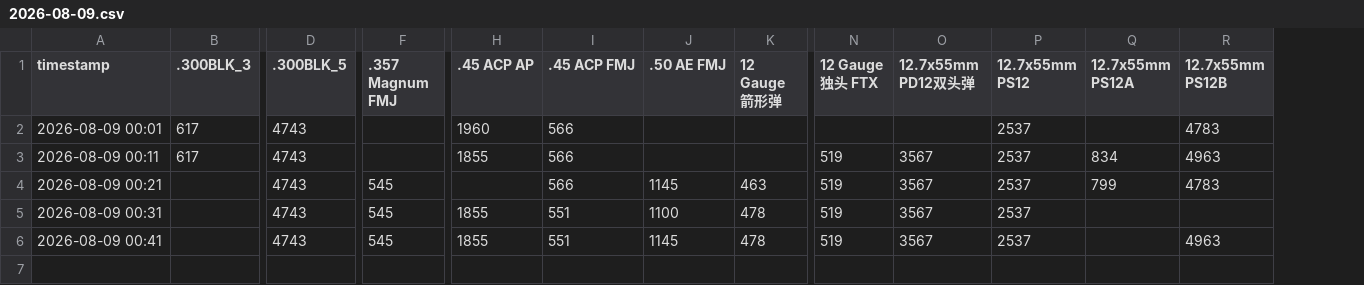
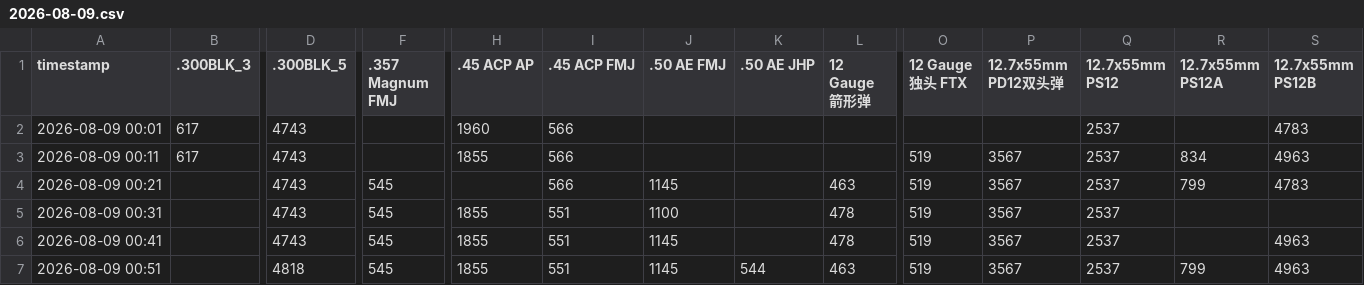
Before and after one commit to minimaxac/delta-ammo-bot, a CSV file: data/2026-08-09.csv, drawn as a sheet; only a part is shown, gaps mark what is left out; rows hold the shown columns only; the diff names each change by its address in the sheet, - before the commit and + after, or states it on an @@ line.

Commit message:
SCF collect 2026-08-09 00:51

```diff
--- a/data/2026-08-09.csv
+++ b/data/2026-08-09.csv
+column K (.50 AE JHP), empty
+row 7: 2026-08-09 00:51 |  | 4818 | 545 | 1855 | 551 | 1145 | 544 | 463 | 519 | 3567 | 2537 | 799 | 4963
```
